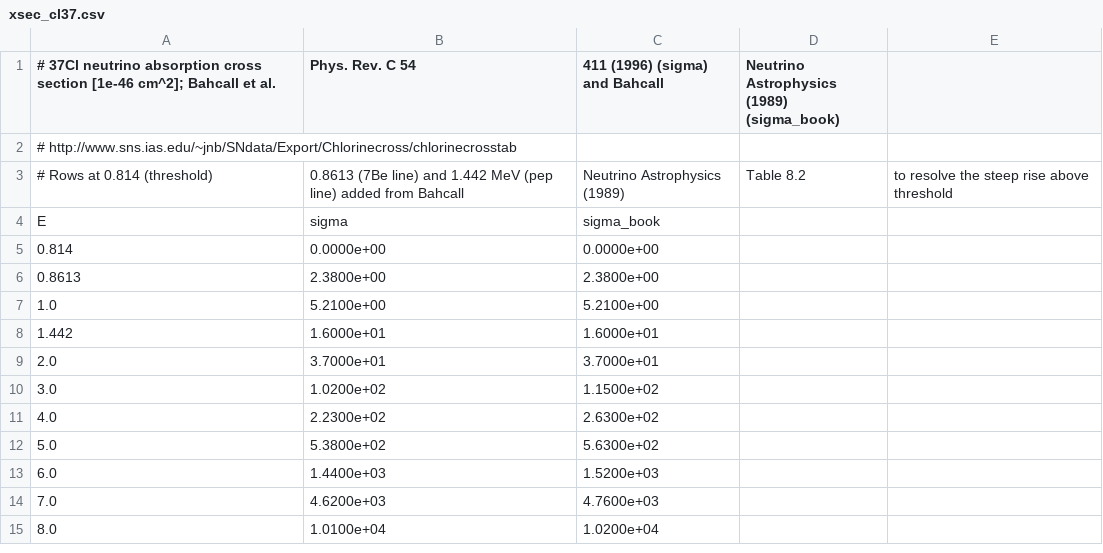
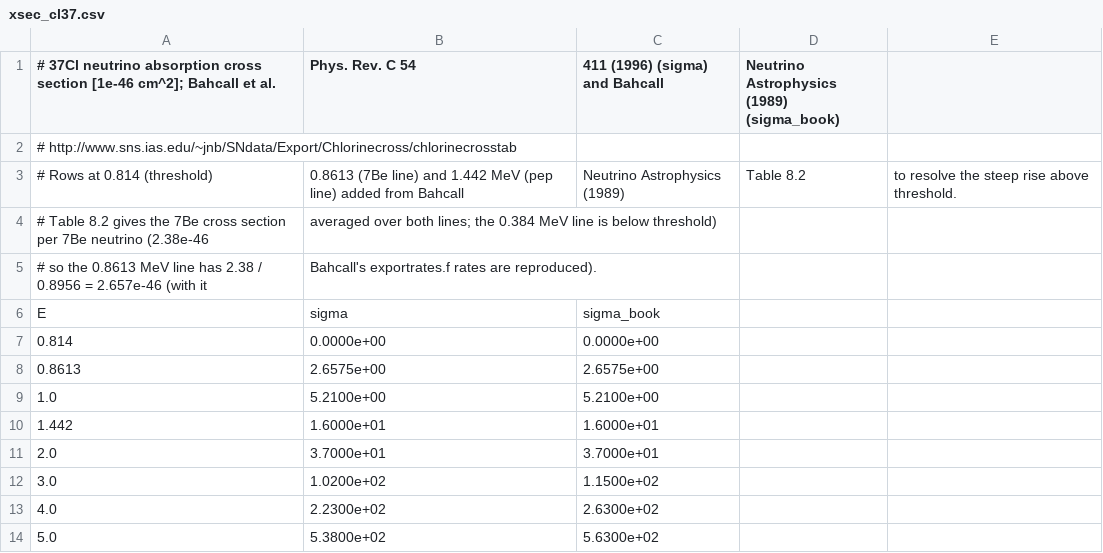
Before and after one commit to Newtrinos-org/Newtrinos.jl, a CSV file: src/physics/solar/xsec_cl37.csv, drawn as a sheet; only a part is shown; the shorter side is filled out with more unchanged rows.

```diff
--- a/src/physics/solar/xsec_cl37.csv
+++ b/src/physics/solar/xsec_cl37.csv
@@ -2,6 +2,8 @@
 # http://www.sns.ias.edu/~jnb/SNdata/Export/Chlorinecross/chlorinecrosstab
-# Rows at 0.814 (threshold), 0.8613 (7Be line) and 1.442 MeV (pep line) added from Bahcall, Neutrino Astrophysics (1989), Table 8.2, to resolve the steep rise above threshold
+# Rows at 0.814 (threshold), 0.8613 (7Be line) and 1.442 MeV (pep line) added from Bahcall, Neutrino Astrophysics (1989), Table 8.2, to resolve the steep rise above threshold.
+# Table 8.2 gives the 7Be cross section per 7Be neutrino (2.38e-46, averaged over both lines; the 0.384 MeV line is below threshold),
+# so the 0.8613 MeV line has 2.38 / 0.8956 = 2.657e-46 (with it, Bahcall's exportrates.f rates are reproduced).
 E,sigma,sigma_book
 0.814,0.0000e+00,0.0000e+00
-0.8613,2.3800e+00,2.3800e+00
+0.8613,2.6575e+00,2.6575e+00
 1.0,5.2100e+00,5.2100e+00
```
Also changed, not shown: 1 other file.
